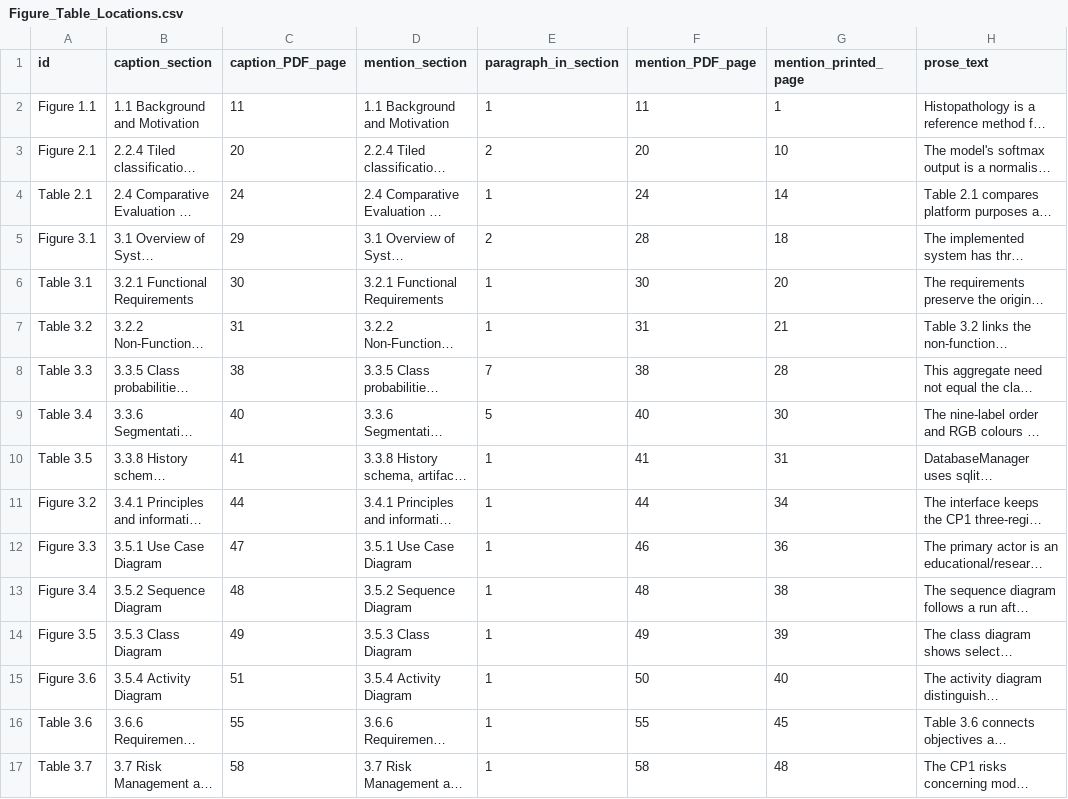
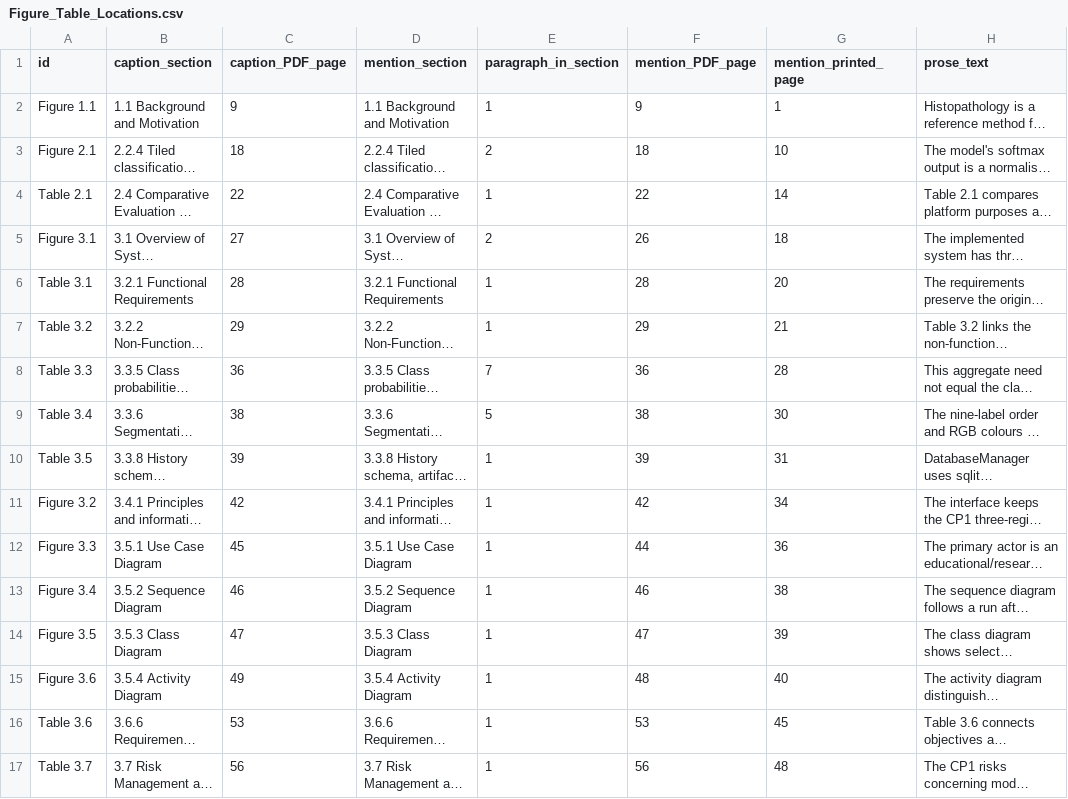
Before and after one commit to ziaozhuanxing/ZY-Path, a CSV file: windows-verified-2026-11-02/Figure_Table_Locations.csv, drawn as a sheet; only a part is shown; long unchanged cells end in …; the diff covers the shown part only; the diff names each change by its address in the sheet, - before the commit and + after, or states it on an @@ line.

Commit message:
docs: finalise CP2 submission layout and rubric review
Standardise image white space, multi-panel pagination, captions, table source notes and preliminary lists. Remove review highlighting, retain all original results and verify structure, citations, data calculations and page references. Application unchanged.

```diff
--- a/windows-verified-2026-11-02/Figure_Table_Locations.csv
+++ b/windows-verified-2026-11-02/Figure_Table_Locations.csv
-C2 (caption_PDF_page): 11
+C2 (caption_PDF_page): 9
-F2 (mention_PDF_page): 11
+F2 (mention_PDF_page): 9
-C3 (caption_PDF_page): 20
+C3 (caption_PDF_page): 18
-F3 (mention_PDF_page): 20
+F3 (mention_PDF_page): 18
-C4 (caption_PDF_page): 24
+C4 (caption_PDF_page): 22
-F4 (mention_PDF_page): 24
+F4 (mention_PDF_page): 22
-C5 (caption_PDF_page): 29
+C5 (caption_PDF_page): 27
-F5 (mention_PDF_page): 28
+F5 (mention_PDF_page): 26
-C6 (caption_PDF_page): 30
+C6 (caption_PDF_page): 28
-F6 (mention_PDF_page): 30
+F6 (mention_PDF_page): 28
-C7 (caption_PDF_page): 31
+C7 (caption_PDF_page): 29
-F7 (mention_PDF_page): 31
+F7 (mention_PDF_page): 29
-C8 (caption_PDF_page): 38
+C8 (caption_PDF_page): 36
-F8 (mention_PDF_page): 38
+F8 (mention_PDF_page): 36
-C9 (caption_PDF_page): 40
+C9 (caption_PDF_page): 38
-F9 (mention_PDF_page): 40
+F9 (mention_PDF_page): 38
-C10 (caption_PDF_page): 41
+C10 (caption_PDF_page): 39
-F10 (mention_PDF_page): 41
+F10 (mention_PDF_page): 39
-C11 (caption_PDF_page): 44
+C11 (caption_PDF_page): 42
-F11 (mention_PDF_page): 44
+F11 (mention_PDF_page): 42
-C12 (caption_PDF_page): 47
+C12 (caption_PDF_page): 45
-F12 (mention_PDF_page): 46
+F12 (mention_PDF_page): 44
-C13 (caption_PDF_page): 48
+C13 (caption_PDF_page): 46
-F13 (mention_PDF_page): 48
+F13 (mention_PDF_page): 46
-C14 (caption_PDF_page): 49
+C14 (caption_PDF_page): 47
-F14 (mention_PDF_page): 49
+F14 (mention_PDF_page): 47
-C15 (caption_PDF_page): 51
+C15 (caption_PDF_page): 49
-F15 (mention_PDF_page): 50
+F15 (mention_PDF_page): 48
-C16 (caption_PDF_page): 55
+C16 (caption_PDF_page): 53
-F16 (mention_PDF_page): 55
+F16 (mention_PDF_page): 53
-C17 (caption_PDF_page): 58
+C17 (caption_PDF_page): 56
-F17 (mention_PDF_page): 58
+F17 (mention_PDF_page): 56
```
Also changed, not shown: 6 added rows and 109 edited cells elsewhere in this file, windows-verified-2026-11-02/Citation_Locations.csv, windows-verified-2026-11-02/Reference_Location_Summary.csv, 10 other files.
